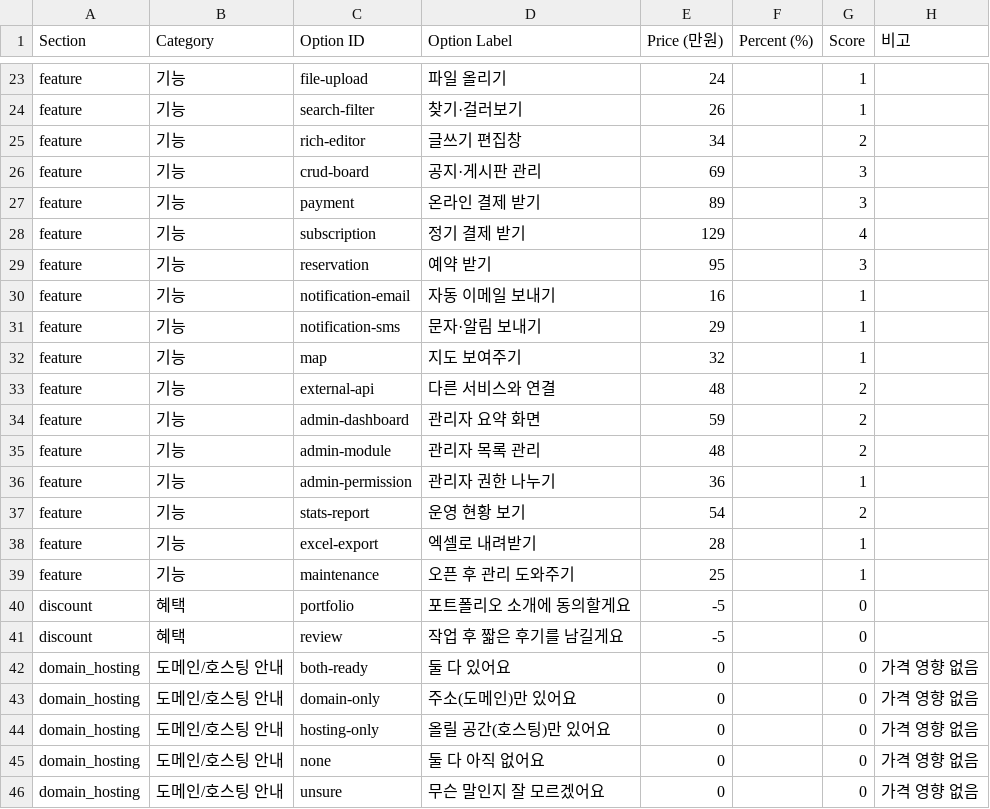
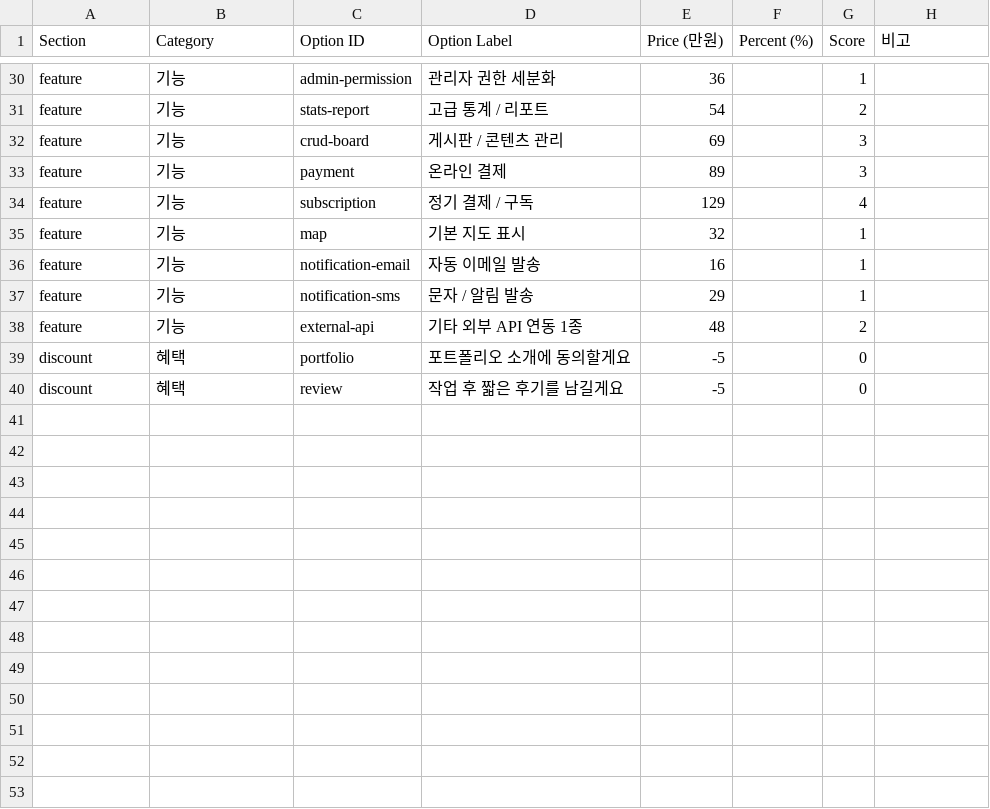
Before and after one commit to Goni29/Gonish, a CSV file: docs/internal/estimate_pricing_master.csv, drawn as a sheet; only a part is shown, gaps mark what is left out; the diff covers the shown part only.

```diff
--- a/docs/internal/estimate_pricing_master.csv
+++ b/docs/internal/estimate_pricing_master.csv
@@ -23,24 +30,11 @@
-"feature","기능","file-upload","파일 올리기","24","","1",""
-"feature","기능","search-filter","찾기·걸러보기","26","","1",""
-"feature","기능","rich-editor","글쓰기 편집창","34","","2",""
-"feature","기능","crud-board","공지·게시판 관리","69","","3",""
-"feature","기능","payment","온라인 결제 받기","89","","3",""
-"feature","기능","subscription","정기 결제 받기","129","","4",""
-"feature","기능","reservation","예약 받기","95","","3",""
-"feature","기능","notification-email","자동 이메일 보내기","16","","1",""
-"feature","기능","notification-sms","문자·알림 보내기","29","","1",""
-"feature","기능","map","지도 보여주기","32","","1",""
-"feature","기능","external-api","다른 서비스와 연결","48","","2",""
-"feature","기능","admin-dashboard","관리자 요약 화면","59","","2",""
-"feature","기능","admin-module","관리자 목록 관리","48","","2",""
-"feature","기능","admin-permission","관리자 권한 나누기","36","","1",""
-"feature","기능","stats-report","운영 현황 보기","54","","2",""
-"feature","기능","excel-export","엑셀로 내려받기","28","","1",""
-"feature","기능","maintenance","오픈 후 관리 도와주기","25","","1",""
+"feature","기능","admin-permission","관리자 권한 세분화","36","","1",""
+"feature","기능","stats-report","고급 통계 / 리포트","54","","2",""
+"feature","기능","crud-board","게시판 / 콘텐츠 관리","69","","3",""
+"feature","기능","payment","온라인 결제","89","","3",""
+"feature","기능","subscription","정기 결제 / 구독","129","","4",""
+"feature","기능","map","기본 지도 표시","32","","1",""
+"feature","기능","notification-email","자동 이메일 발송","16","","1",""
+"feature","기능","notification-sms","문자 / 알림 발송","29","","1",""
+"feature","기능","external-api","기타 외부 API 연동 1종","48","","2",""
 "discount","혜택","portfolio","포트폴리오 소개에 동의할게요","-5","","0",""
 "discount","혜택","review","작업 후 짧은 후기를 남길게요","-5","","0",""
-"domain_hosting","도메인/호스팅 안내","both-ready","둘 다 있어요","0","","0","가격 영향 없음"
-"domain_hosting","도메인/호스팅 안내","domain-only","주소(도메인)만 있어요","0","","0","가격 영향 없음"
-"domain_hosting","도메인/호스팅 안내","hosting-only","올릴 공간(호스팅)만 있어요","0","","0","가격 영향 없음"
-"domain_hosting","도메인/호스팅 안내","none","둘 다 아직 없어요","0","","0","가격 영향 없음"
-"domain_hosting","도메인/호스팅 안내","unsure","무슨 말인지 잘 모르겠어요","0","","0","가격 영향 없음"
```
Also changed, not shown: 8 added rows, 1 removed row and 28 edited cells elsewhere in this file, docs/internal/estimate_calc_rules.csv, 48 other files.
